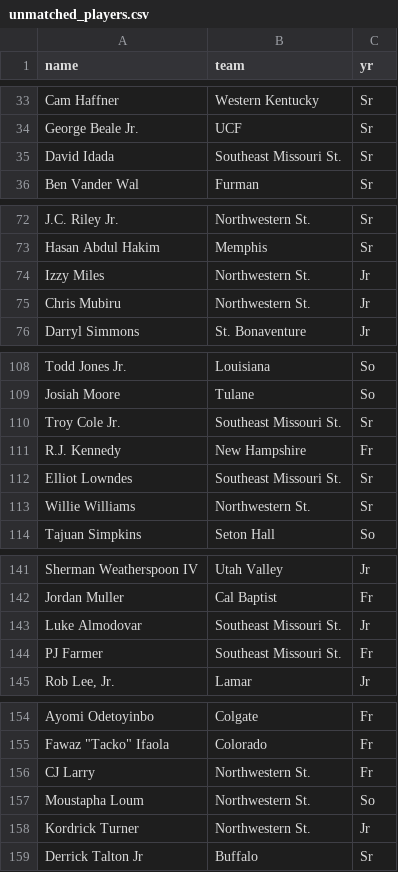
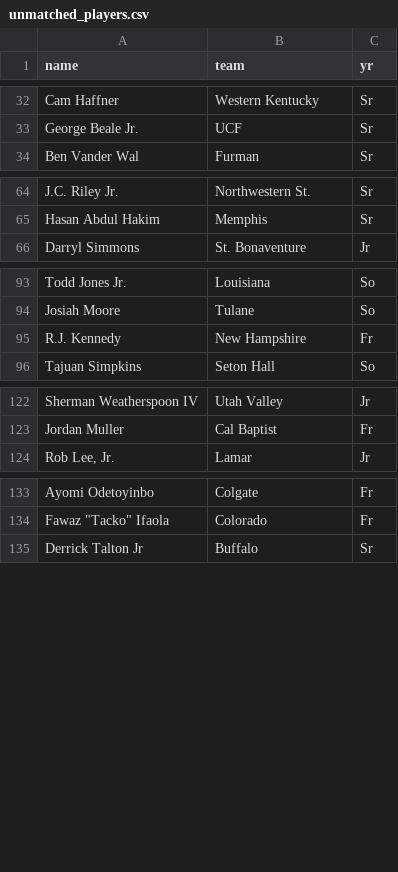
Before and after one commit to Thunderb01/tempnameforsports, a CSV file: unmatched_players.csv, drawn as a sheet; only a part is shown, gaps mark what is left out; the diff covers the shown part only.

```diff
--- a/unmatched_players.csv
+++ b/unmatched_players.csv
@@ -34,3 +33,2 @@ Cam Haffner,Western Kentucky,Sr
 George Beale Jr.,UCF,Sr
-David Idada,Southeast Missouri St.,Sr
 Ben Vander Wal,Furman,Sr
@@ -73,4 +65,2 @@ J.C. Riley Jr.,Northwestern St.,Sr
 Hasan Abdul Hakim,Memphis,Sr
-Izzy Miles,Northwestern St.,Jr
-Chris Mubiru,Northwestern St.,Jr
 Darryl Simmons,St. Bonaventure,Jr
@@ -109,6 +94,3 @@ Todd Jones Jr.,Louisiana,So
 Josiah Moore,Tulane,So
-Troy Cole Jr.,Southeast Missouri St.,Sr
 R.J. Kennedy,New Hampshire,Fr
-Elliot Lowndes,Southeast Missouri St.,Sr
-Willie Williams,Northwestern St.,Sr
 Tajuan Simpkins,Seton Hall,So
@@ -142,4 +123,2 @@ Sherman Weatherspoon IV,Utah Valley,Jr
 Jordan Muller,Cal Baptist,Fr
-Luke Almodovar,Southeast Missouri St.,Jr
-PJ Farmer,Southeast Missouri St.,Fr
 "Rob Lee, Jr.",Lamar,Jr
@@ -155,5 +134,2 @@ Ayomi Odetoyinbo,Colgate,Fr
 "Fawaz ""Tacko"" Ifaola",Colorado,Fr
-CJ Larry,Northwestern St.,Fr
-Moustapha Loum,Northwestern St.,So
-Kordrick Turner,Northwestern St.,Jr
 Derrick Talton Jr,Buffalo,Sr
```
Also changed, not shown: 13 removed rows elsewhere in this file, 8 other files.
